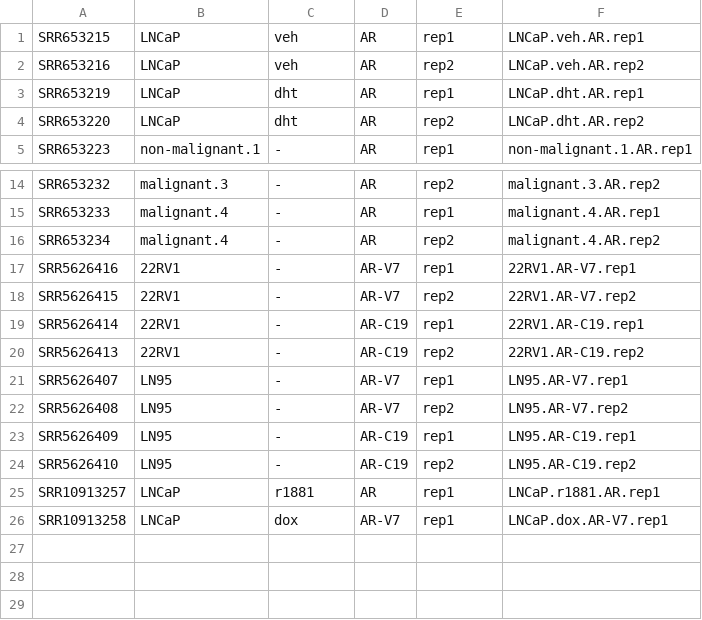
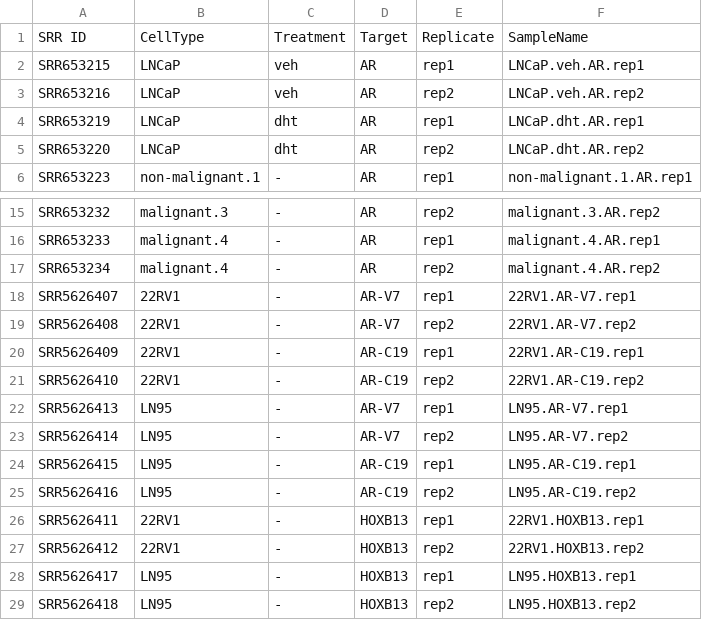
Before and after one commit to birkiy/TermProjectCOMP541, a TSV file: ARsyntax/code/samples.tsv, drawn as a sheet; only a part is shown, gaps mark what is left out.

Commit message:
Data process updata

```diff
--- a/ARsyntax/code/samples.tsv
+++ b/ARsyntax/code/samples.tsv
@@ -1 +1,2 @@
+SRR ID	CellType	Treatment	Target	Replicate	SampleName
 SRR653215	LNCaP	veh	AR	rep1	LNCaP.veh.AR.rep1
@@ -16,11 +17,13 @@ SRR653233	malignant.4	-	AR	rep1	malignant.4.AR.rep1
 SRR653234	malignant.4	-	AR	rep2	malignant.4.AR.rep2
-SRR5626416	22RV1	-	AR-V7	rep1	22RV1.AR-V7.rep1
-SRR5626415	22RV1	-	AR-V7	rep2	22RV1.AR-V7.rep2
-SRR5626414	22RV1	-	AR-C19	rep1	22RV1.AR-C19.rep1
-SRR5626413	22RV1	-	AR-C19	rep2	22RV1.AR-C19.rep2
-SRR5626407	LN95	-	AR-V7	rep1	LN95.AR-V7.rep1
-SRR5626408	LN95	-	AR-V7	rep2	LN95.AR-V7.rep2
-SRR5626409	LN95	-	AR-C19	rep1	LN95.AR-C19.rep1
-SRR5626410	LN95	-	AR-C19	rep2	LN95.AR-C19.rep2
-SRR10913257	LNCaP	r1881	AR	rep1	LNCaP.r1881.AR.rep1
-SRR10913258	LNCaP	dox	AR-V7	rep1	LNCaP.dox.AR-V7.rep1
+SRR5626407	22RV1	-	AR-V7	rep1	22RV1.AR-V7.rep1
+SRR5626408	22RV1	-	AR-V7	rep2	22RV1.AR-V7.rep2
+SRR5626409	22RV1	-	AR-C19	rep1	22RV1.AR-C19.rep1
+SRR5626410	22RV1	-	AR-C19	rep2	22RV1.AR-C19.rep2
+SRR5626413	LN95	-	AR-V7	rep1	LN95.AR-V7.rep1
+SRR5626414	LN95	-	AR-V7	rep2	LN95.AR-V7.rep2
+SRR5626415	LN95	-	AR-C19	rep1	LN95.AR-C19.rep1
+SRR5626416	LN95	-	AR-C19	rep2	LN95.AR-C19.rep2
+SRR5626411	22RV1	-	HOXB13	rep1	22RV1.HOXB13.rep1
+SRR5626412	22RV1	-	HOXB13	rep2	22RV1.HOXB13.rep2
+SRR5626417	LN95	-	HOXB13	rep1	LN95.HOXB13.rep1
+SRR5626418	LN95	-	HOXB13	rep2	LN95.HOXB13.rep2
```
Also changed, not shown: 7 other files.
